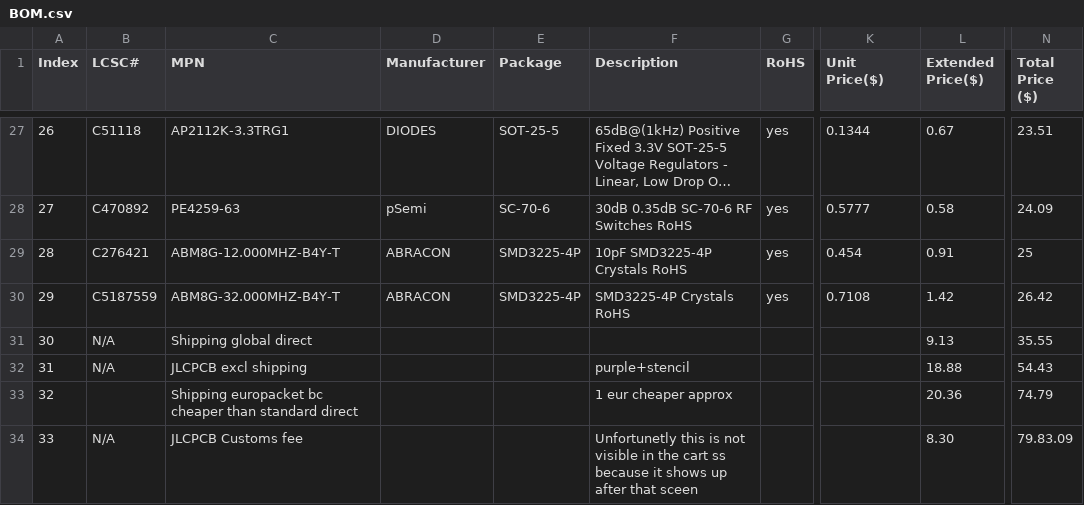
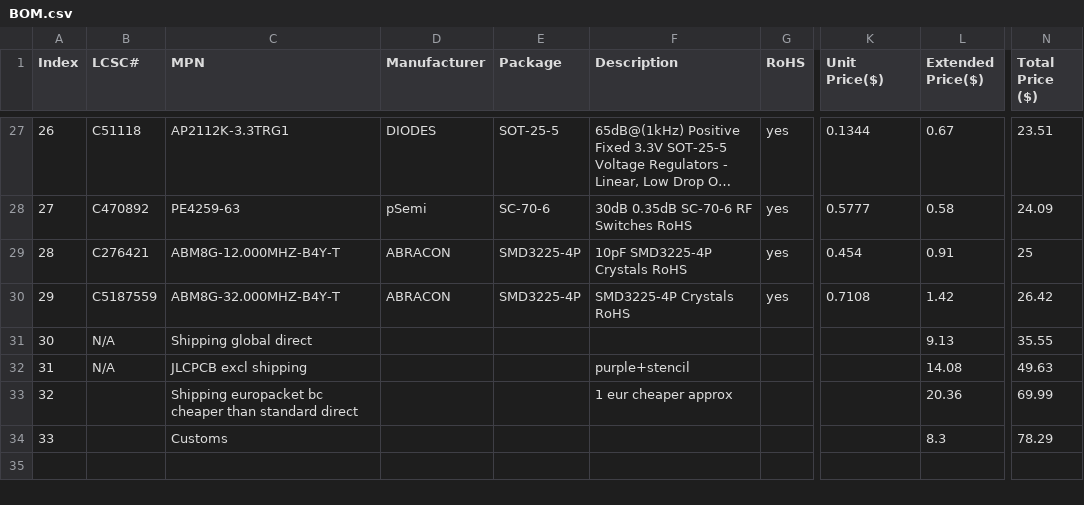
Before and after one commit to BoarderGamez/Meshing-the-lora, a CSV file: BOM.csv, drawn as a sheet; only a part is shown, gaps mark what is left out; long unchanged cells end in …; the diff names each change by its address in the sheet, - before the commit and + after, or states it on an @@ line.

Commit message:
Add files via upload

```diff
--- a/BOM.csv
+++ b/BOM.csv
-L32 (Extended Price($)): 18.88
+L32 (Extended Price($)): 14.08
-N32 (Total Price ($)): 54.43
+N32 (Total Price ($)): 49.63
-N33 (Total Price ($)): 74.79
+N33 (Total Price ($)): 69.99
-B34 (LCSC#): N/A
+B34 (LCSC#): (empty)
-C34 (MPN): JLCPCB Customs fee
+C34 (MPN): Customs
-F34 (Description): Unfortunetly this is not visible in the cart ss because it shows up after that sceen
+F34 (Description): (empty)
-L34 (Extended Price($)): 8.30
+L34 (Extended Price($)): 8.3
-N34 (Total Price ($)): 79.83.09
+N34 (Total Price ($)): 78.29
```
